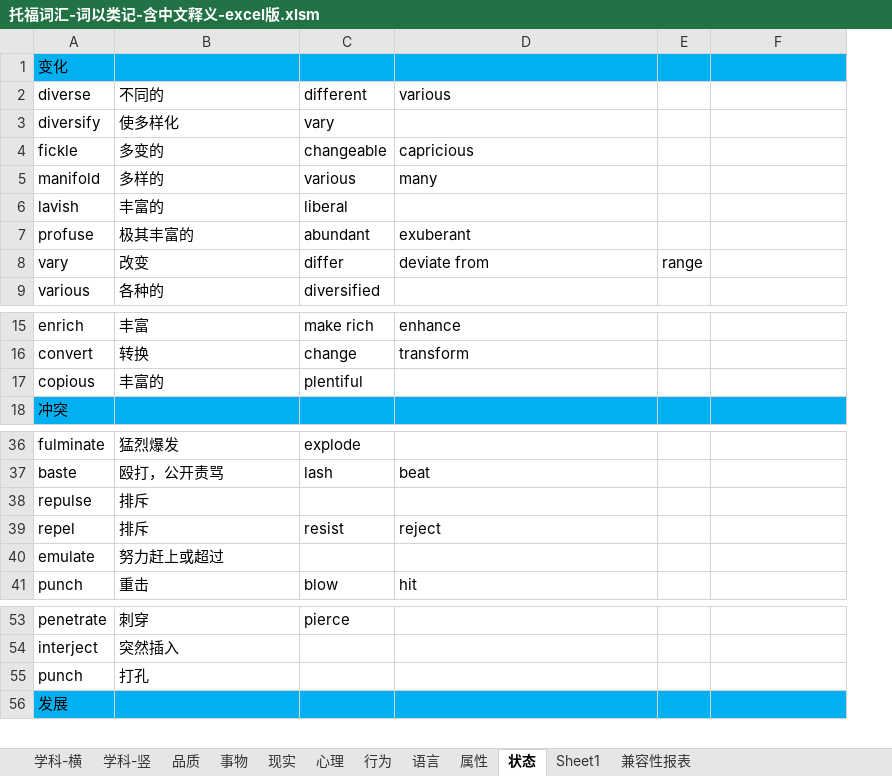
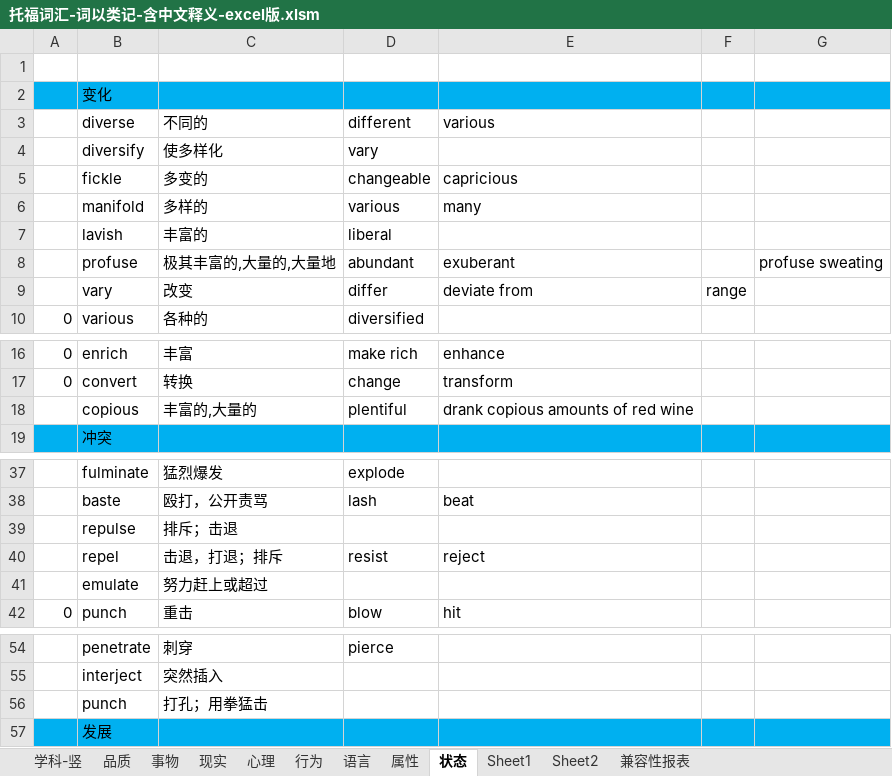
Before and after one commit to ermaerma/EngDaily, an Excel workbook: 托福词汇-词以类记-含中文释义-excel版.xlsm, sheet 状态, drawn as a sheet; only a part is shown, gaps mark what is left out; values as stored, in another font and other column widths than the file's, no borders; charts and pictures not drawn; addresses are those after the commit; the diff names each change by its address in the sheet, - before the commit and + after, or states it on an @@ line.

```diff
--- a/托福词汇-词以类记-含中文释义-excel版.xlsm (sheet 状态)
+++ b/托福词汇-词以类记-含中文释义-excel版.xlsm (sheet 状态)
-sheet tab: 学科-横
+sheet tab: Sheet2
+column A, row 10: 0; rows 16-17: 0 | 0; row 42: 0
+row 1: (empty)
-C8: 极其丰富的
+C8: 极其丰富的,大量的,大量地
-G8: (empty)
+G8: profuse sweating
-C18: 丰富的
+C18: 丰富的,大量的
-E18: (empty)
+E18: drank copious amounts of red wine
-C39: 排斥
+C39: 排斥；击退
-C40: 排斥
+C40: 击退，打退；排斥
-C56: 打孔
+C56: 打孔；用拳猛击
```
Also changed, not shown: sheet Sheet1, sheet 学科-竖, sheet 语言, sheet 行为, sheet 属性, charts or pictures.
